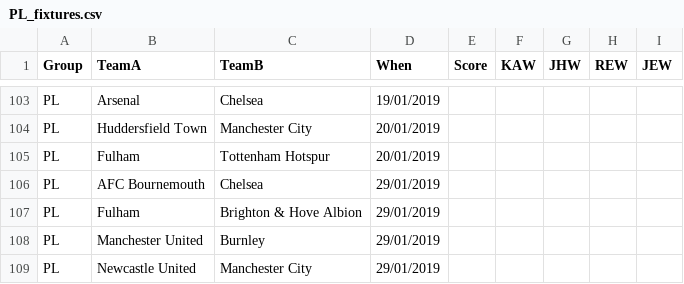
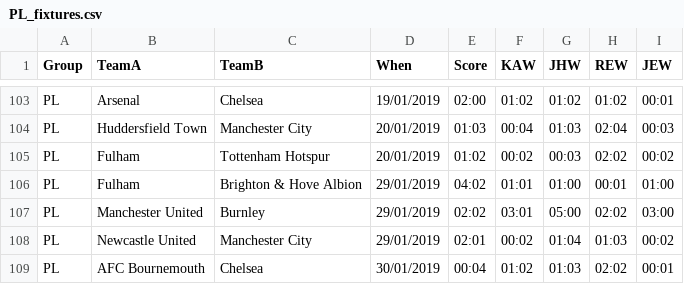
Before and after one commit to kwoolter/WorldCupPredictor, a CSV file: data/PL_fixtures.csv, drawn as a sheet; only a part is shown, gaps mark what is left out; removed rows and columns are numbered as before the commit, all else as after; the diff covers the shown part only; the diff names each change by its address in the sheet, - before the commit and + after, or states it on an @@ line.

Commit message:
Added charts to show latest scores and history

```diff
--- a/data/PL_fixtures.csv
+++ b/data/PL_fixtures.csv
-E103 (Score): (empty)
+E103 (Score): 02:00
-F103 (KAW): (empty)
+F103 (KAW): 01:02
-G103 (JHW): (empty)
+G103 (JHW): 01:02
-H103 (REW): (empty)
+H103 (REW): 01:02
-I103 (JEW): (empty)
+I103 (JEW): 00:01
-E104 (Score): (empty)
+E104 (Score): 01:03
-F104 (KAW): (empty)
+F104 (KAW): 00:04
-G104 (JHW): (empty)
+G104 (JHW): 01:03
-H104 (REW): (empty)
+H104 (REW): 02:04
-I104 (JEW): (empty)
+I104 (JEW): 00:03
-E105 (Score): (empty)
+E105 (Score): 01:02
-F105 (KAW): (empty)
+F105 (KAW): 00:02
-G105 (JHW): (empty)
+G105 (JHW): 00:03
-H105 (REW): (empty)
+H105 (REW): 02:02
-I105 (JEW): (empty)
+I105 (JEW): 00:02
-row 106: PL | AFC Bournemouth | Chelsea | 29/01/2019
-E106 (Score): (empty)
+E106 (Score): 04:02
-F106 (KAW): (empty)
+F106 (KAW): 01:01
-G106 (JHW): (empty)
+G106 (JHW): 01:00
-H106 (REW): (empty)
+H106 (REW): 00:01
-I106 (JEW): (empty)
+I106 (JEW): 01:00
-E107 (Score): (empty)
+E107 (Score): 02:02
-F107 (KAW): (empty)
+F107 (KAW): 03:01
-G107 (JHW): (empty)
+G107 (JHW): 05:00
-H107 (REW): (empty)
+H107 (REW): 02:02
-I107 (JEW): (empty)
+I107 (JEW): 03:00
-E108 (Score): (empty)
+E108 (Score): 02:01
-F108 (KAW): (empty)
+F108 (KAW): 00:02
-G108 (JHW): (empty)
+G108 (JHW): 01:04
-H108 (REW): (empty)
+H108 (REW): 01:03
-I108 (JEW): (empty)
+I108 (JEW): 00:02
+row 109: PL | AFC Bournemouth | Chelsea | 30/01/2019 | 00:04 | 01:02 | 01:03 | 02:02 | 00:01
```
Also changed, not shown: 1 added row, 1 removed row and 65 edited cells elsewhere in this file, 4 other files.
